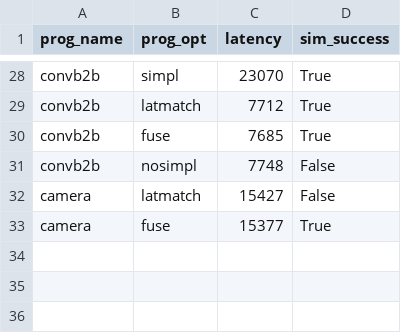
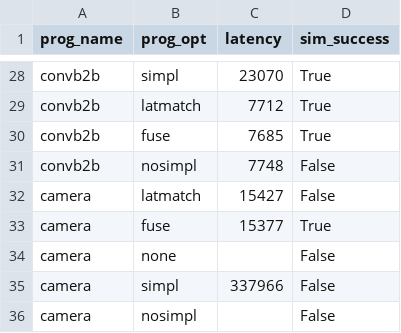
Before and after one commit to louis-hildebrand/sirop-hls, a CSV file: results/ablation_latency.csv, drawn as a sheet; only a part is shown, gaps mark what is left out.

Commit message:
Re-run all camera latency measurements

```diff
--- a/results/ablation_latency.csv
+++ b/results/ablation_latency.csv
@@ -33 +33,4 @@ camera,latmatch,15427,False
 camera,fuse,15377,True
+camera,none,,False
+camera,simpl,337966,False
+camera,nosimpl,,False
```
